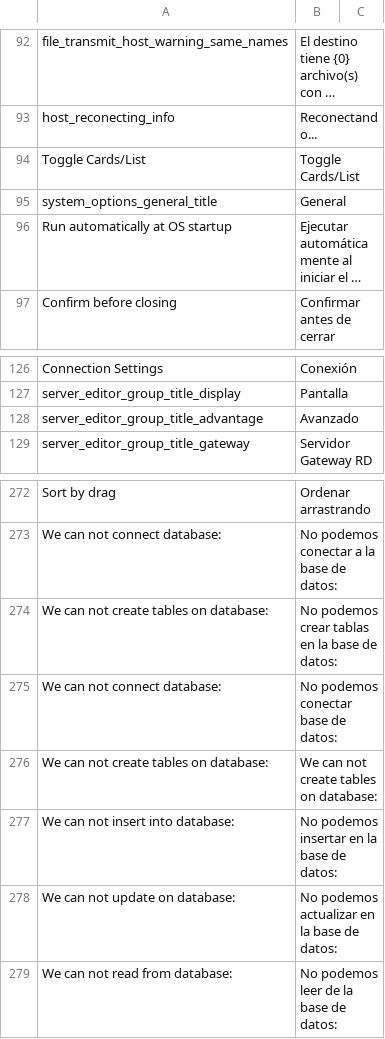
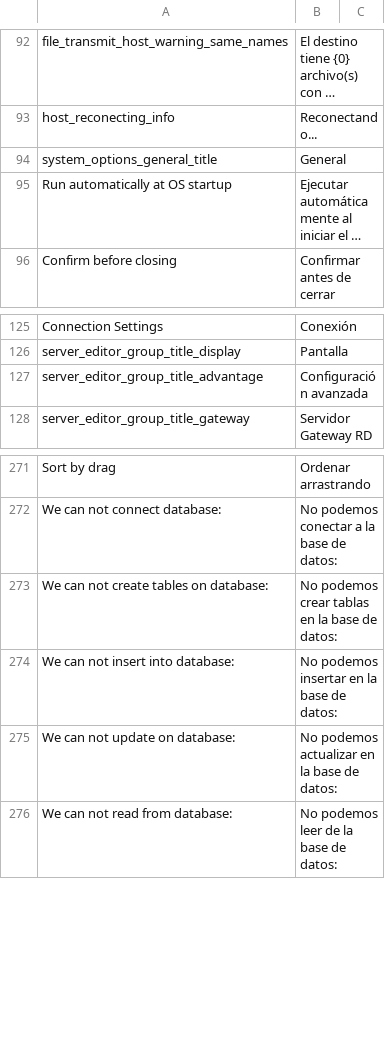
Before and after one commit to 1Remote/1Remote, a CSV file: Ui/Resources/Languages/glossary/es-ar.csv, drawn as a sheet; only a part is shown, gaps mark what is left out; long unchanged cells end in …; removed rows and columns are numbered as before the commit, all else as after; the diff names each change by its address in the sheet, - before the commit and + after, or states it on an @@ line.

```diff
--- a/Ui/Resources/Languages/glossary/es-ar.csv
+++ b/Ui/Resources/Languages/glossary/es-ar.csv
-row 94: Toggle Cards/List | Toggle Cards/List
-B127: Avanzado
+B127: Configuración avanzada
-row 275: We can not connect database: | No podemos conectar base de datos:
-row 276: We can not create tables on database: | We can not create tables on database:
```
Also changed, not shown: Ui/Resources/Languages/glossary/it-it.csv, Ui/Resources/Languages/glossary/ja-jp.csv, 29 other files.
